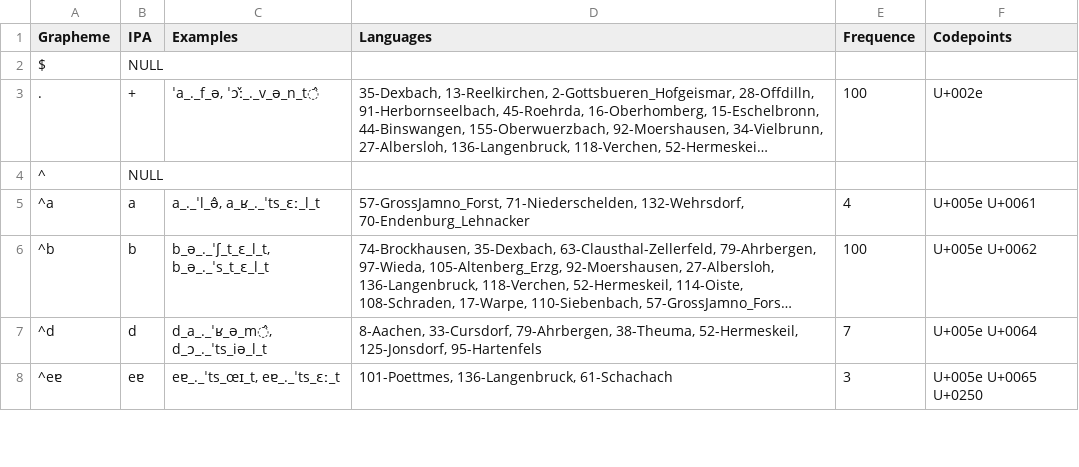
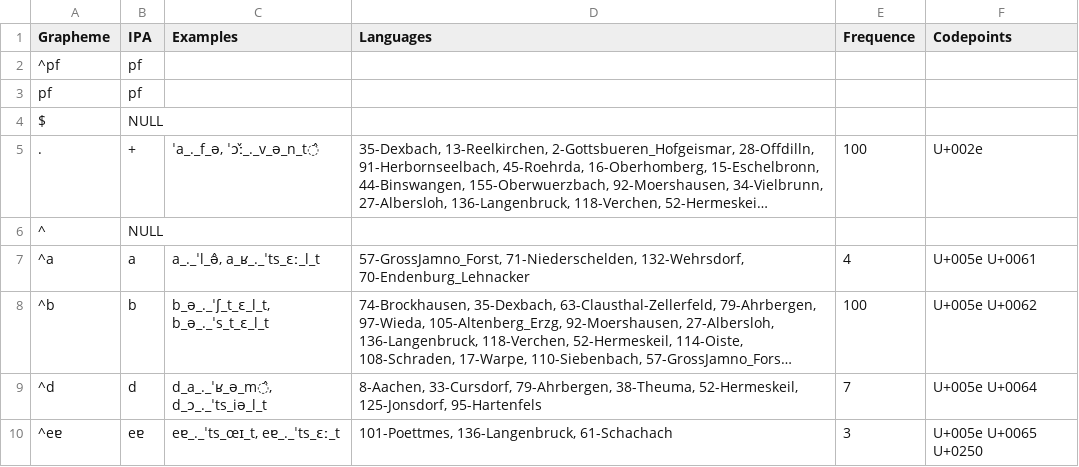
Before and after one commit to lexibank/phond2, a TSV file: etc/orthography.tsv, drawn as a sheet; only a part is shown; long unchanged cells end in …; the diff names each change by its address in the sheet, - before the commit and + after, or states it on an @@ line.

```diff
--- a/etc/orthography.tsv
+++ b/etc/orthography.tsv
+row 2: ^pf | pf
+row 3: pf | pf
```
Also changed, not shown: cldf/languages.csv, 7 other files.
